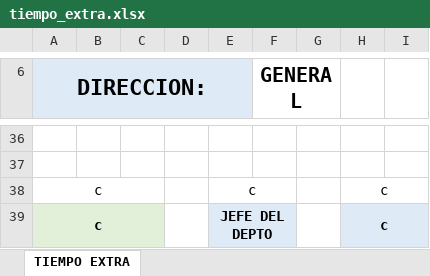
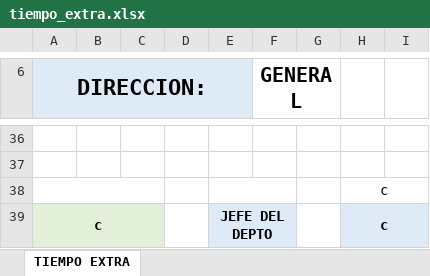
Before and after one commit to Eli777z/gestionRecursosH, an Excel workbook: templates/tiempo_extra.xlsx, sheet TIEMPO EXTRA, drawn as a sheet; only a part is shown, gaps mark what is left out; values as stored, in another font and other column widths than the file's, no borders; charts and pictures not drawn; removed rows and columns are numbered as before the commit, all else as after; the diff names each change by its address in the sheet, - before the commit and + after, or states it on an @@ line.

```diff
--- a/templates/tiempo_extra.xlsx (sheet TIEMPO EXTRA)
+++ b/templates/tiempo_extra.xlsx (sheet TIEMPO EXTRA)
-row 38: c |  |  |  | c |  |  | c
+row 38:  |  |  |  |  |  |  | c
```
Also changed, not shown: templates/permiso_fuera_trabajo.xlsx, 22 other files.
